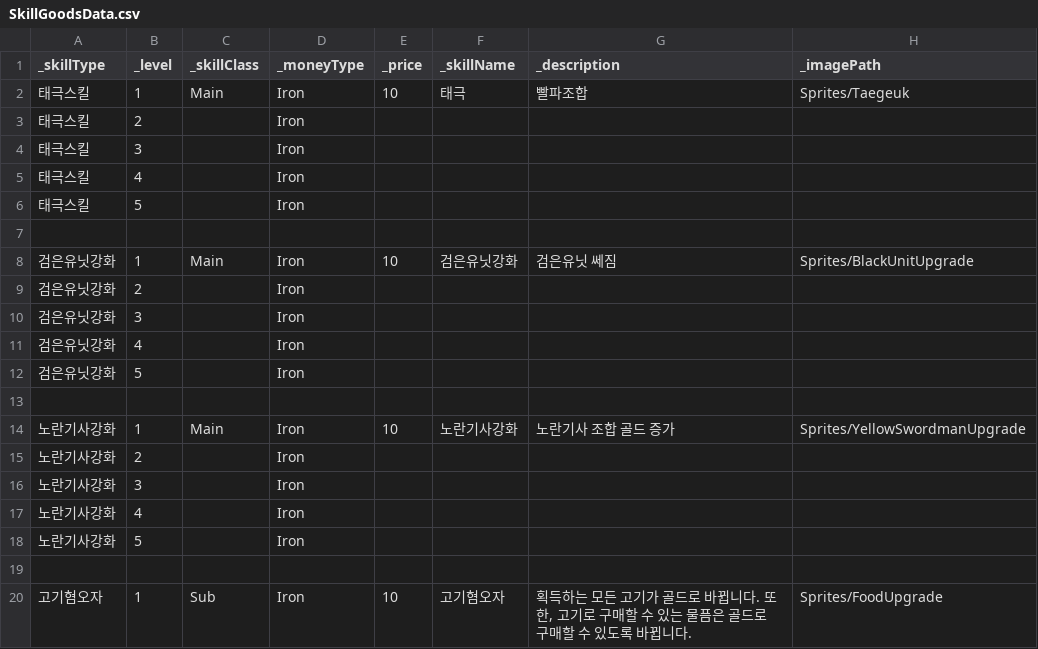
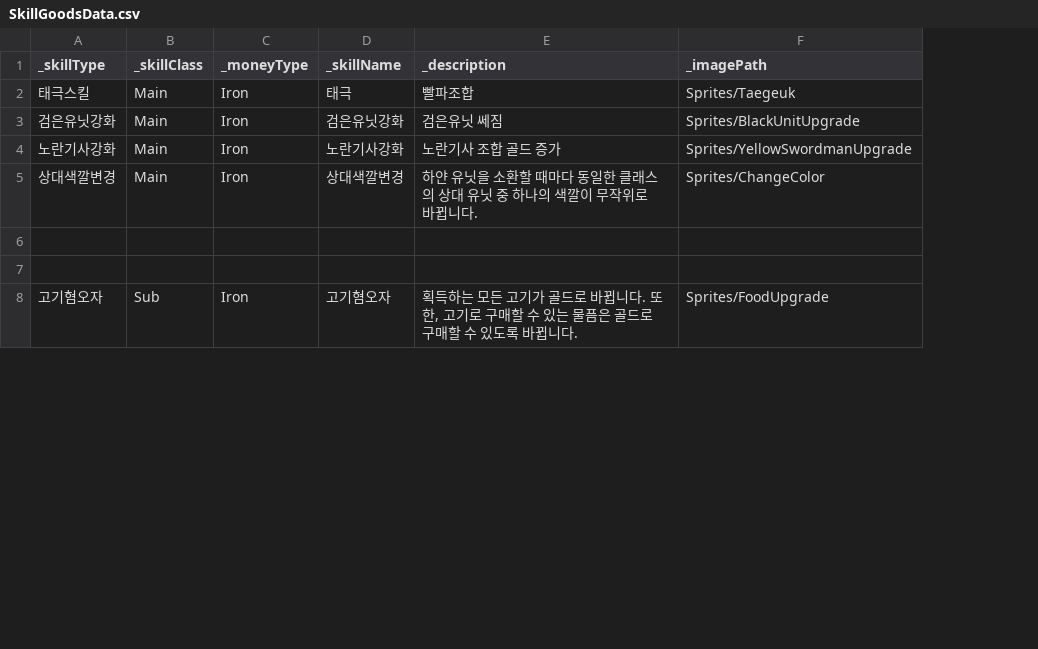
Before and after one commit to Penguin-God/TowerDefenseGame, a CSV file: Assets/0_Multi/Resources/Data/SkillData/SkillGoodsData.csv, drawn as a sheet; only a part is shown; removed rows and columns are numbered as before the commit, all else as after; the diff covers the shown part only; the diff names each change by its address in the sheet, - before the commit and + after, or states it on an @@ line.

```diff
--- a/Assets/0_Multi/Resources/Data/SkillData/SkillGoodsData.csv
+++ b/Assets/0_Multi/Resources/Data/SkillData/SkillGoodsData.csv
-column B (_level), row 2: 1; row 20: 1
-column E (_price), row 2: 10; row 20: 10
-row 3: 태극스킬 | 2 |  | Iron
-row 4: 태극스킬 | 3 |  | Iron
-row 5: 태극스킬 | 4 |  | Iron
-row 6: 태극스킬 | 5 |  | Iron
@@ row 8 moved to row 3: 검은유닛강화 @@
@@ row 14 moved to row 4: 노란기사강화 @@
@@ row 56 moved to row 5: 상대색깔변경 @@
-row 9: 검은유닛강화 | 2 |  | Iron
-row 10: 검은유닛강화 | 3 |  | Iron
-row 11: 검은유닛강화 | 4 |  | Iron
-row 12: 검은유닛강화 | 5 |  | Iron
-row 13: (empty)
-row 15: 노란기사강화 | 2 |  | Iron
-row 16: 노란기사강화 | 3 |  | Iron
-row 17: 노란기사강화 | 4 |  | Iron
-row 18: 노란기사강화 | 5 |  | Iron
```
Also changed, not shown: 30 removed rows elsewhere in this file, Assets/0_Multi/Resources/Data/SkillData/SkillLevelData.csv, 9 other files.
